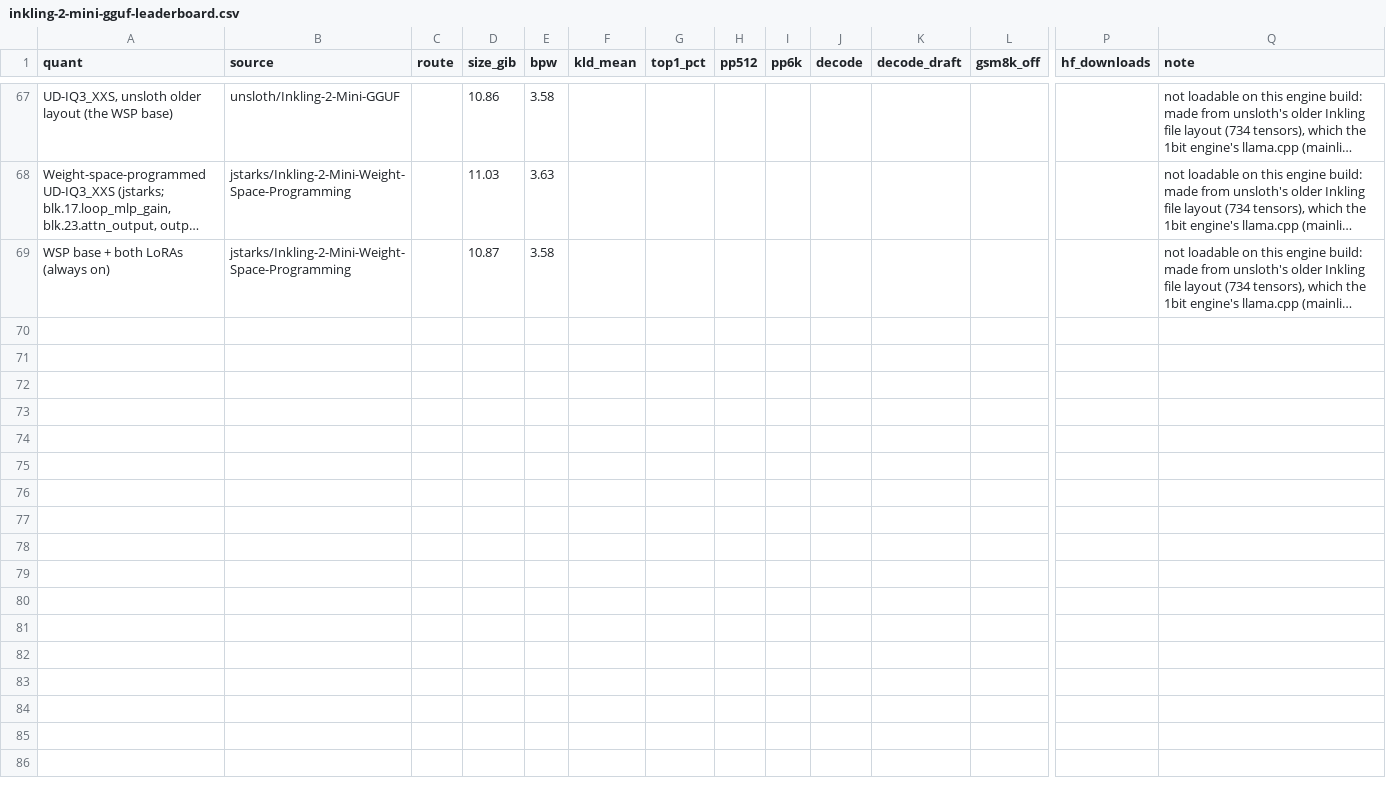
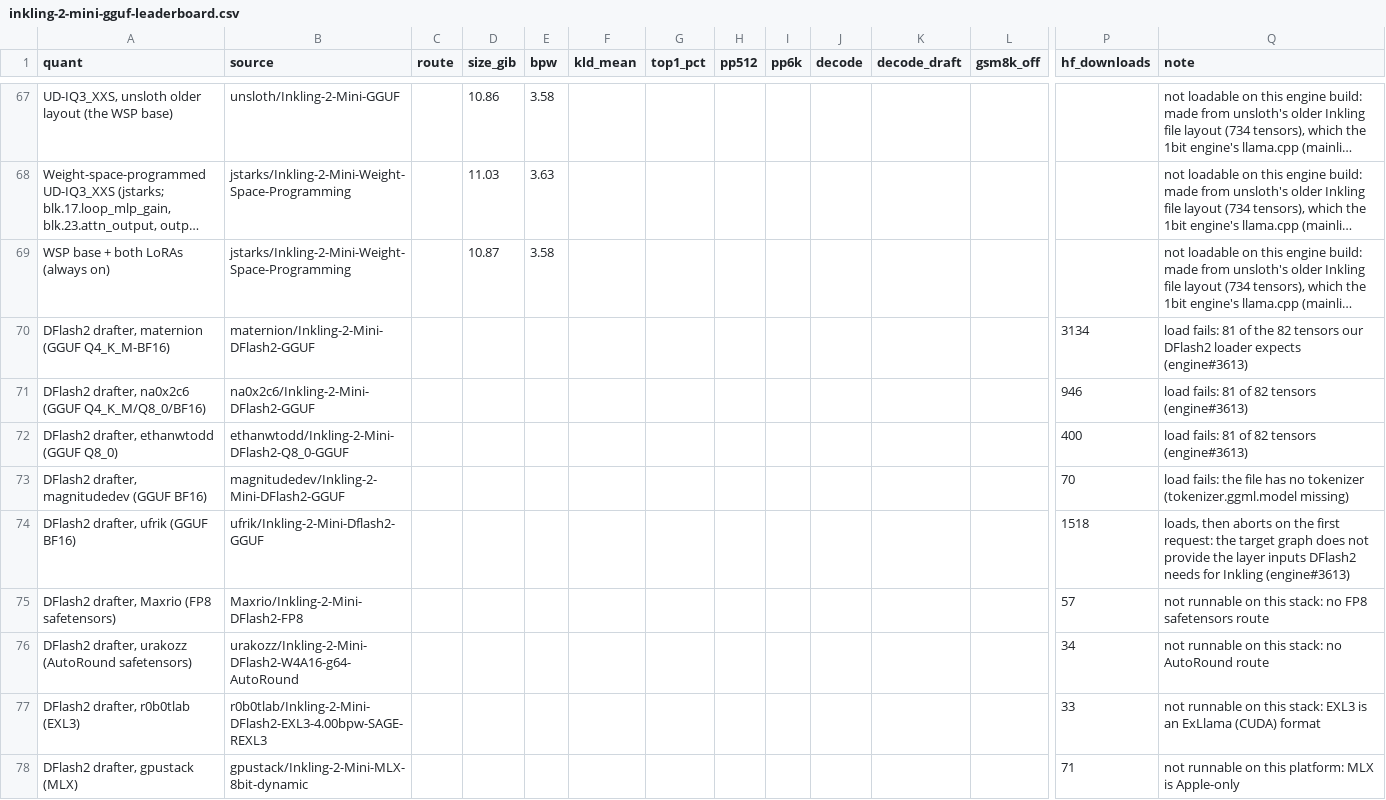
Before and after one commit to 1bit-MONSTER/site, a CSV file: site/assets/data/inkling-2-mini-gguf-leaderboard.csv, drawn as a sheet; only a part is shown, gaps mark what is left out; long unchanged cells end in …; rows hold the shown columns only; the diff names each change by its address in the sheet, - before the commit and + after, or states it on an @@ line.

```diff
--- a/site/assets/data/inkling-2-mini-gguf-leaderboard.csv
+++ b/site/assets/data/inkling-2-mini-gguf-leaderboard.csv
+row 70: DFlash2 drafter, maternion (GGUF Q4_K_M-BF16) | maternion/Inkling-2-Mini-DFlash2-GGUF |  |  |  |  |  |  |  |  |  |  | 3134 | load fails: 81 of the 82 tensors our DFlash2 loader expects (engine#3613)
+row 71: DFlash2 drafter, na0x2c6 (GGUF Q4_K_M/Q8_0/BF16) | na0x2c6/Inkling-2-Mini-DFlash2-GGUF |  |  |  |  |  |  |  |  |  |  | 946 | load fails: 81 of 82 tensors (engine#3613)
+row 72: DFlash2 drafter, ethanwtodd (GGUF Q8_0) | ethanwtodd/Inkling-2-Mini-DFlash2-Q8_0-GGUF |  |  |  |  |  |  |  |  |  |  | 400 | load fails: 81 of 82 tensors (engine#3613)
+row 73: DFlash2 drafter, magnitudedev (GGUF BF16) | magnitudedev/Inkling-2-Mini-DFlash2-GGUF |  |  |  |  |  |  |  |  |  |  | 70 | load fails: the file has no tokenizer (tokenizer.ggml.model missing)
+row 74: DFlash2 drafter, ufrik (GGUF BF16) | ufrik/Inkling-2-Mini-Dflash2-GGUF |  |  |  |  |  |  |  |  |  |  | 1518 | loads, then aborts on the first request: the target graph does not provide the layer inputs DFlash2 needs for Inkling (engine#3613)
+row 75: DFlash2 drafter, Maxrio (FP8 safetensors) | Maxrio/Inkling-2-Mini-DFlash2-FP8 |  |  |  |  |  |  |  |  |  |  | 57 | not runnable on this stack: no FP8 safetensors route
+row 76: DFlash2 drafter, urakozz (AutoRound safetensors) | urakozz/Inkling-2-Mini-DFlash2-W4A16-g64-AutoRound |  |  |  |  |  |  |  |  |  |  | 34 | not runnable on this stack: no AutoRound route
+row 77: DFlash2 drafter, r0b0tlab (EXL3) | r0b0tlab/Inkling-2-Mini-DFlash2-EXL3-4.00bpw-SAGE-REXL3 |  |  |  |  |  |  |  |  |  |  | 33 | not runnable on this stack: EXL3 is an ExLlama (CUDA) format
+row 78: DFlash2 drafter, gpustack (MLX) | gpustack/Inkling-2-Mini-MLX-8bit-dynamic |  |  |  |  |  |  |  |  |  |  | 71 | not runnable on this platform: MLX is Apple-only
```
Also changed, not shown: 2 other files.
